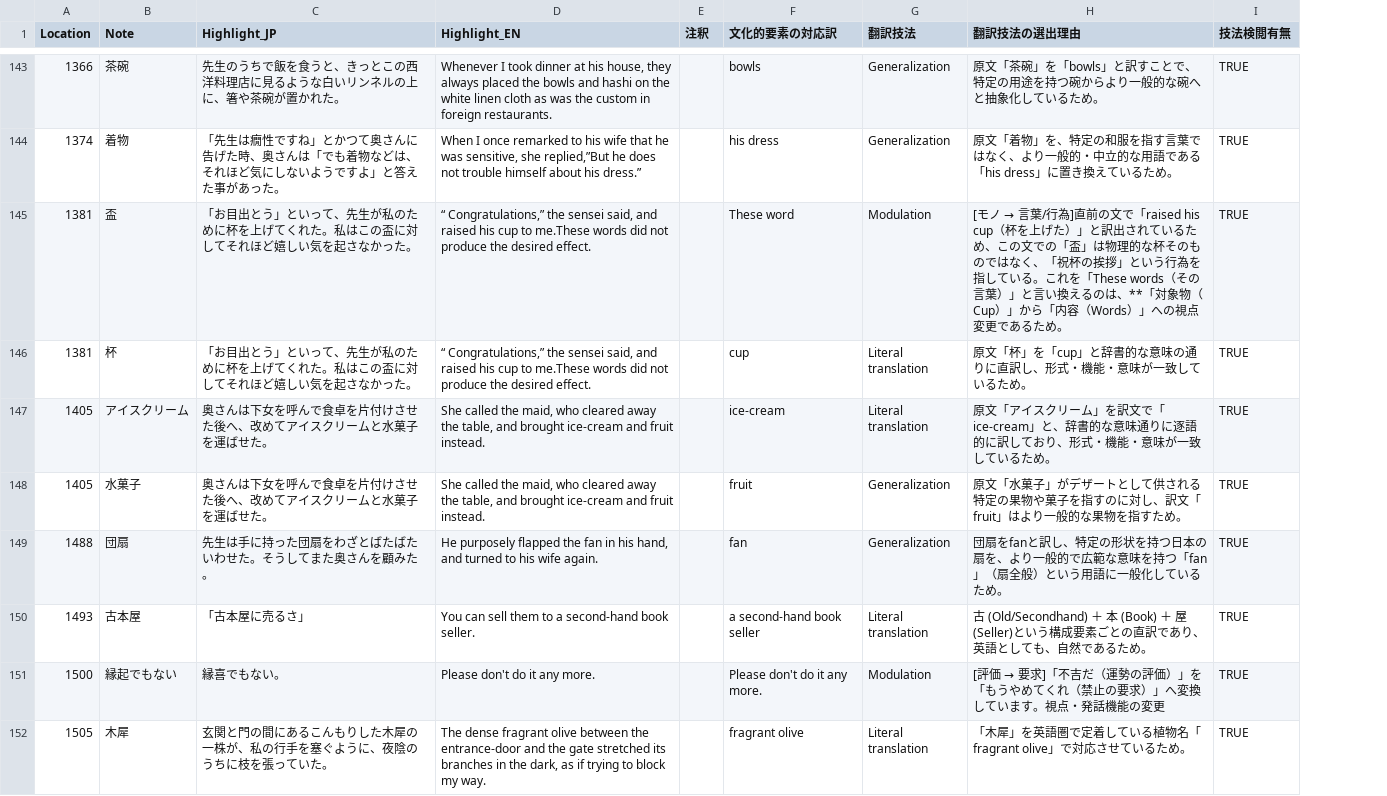
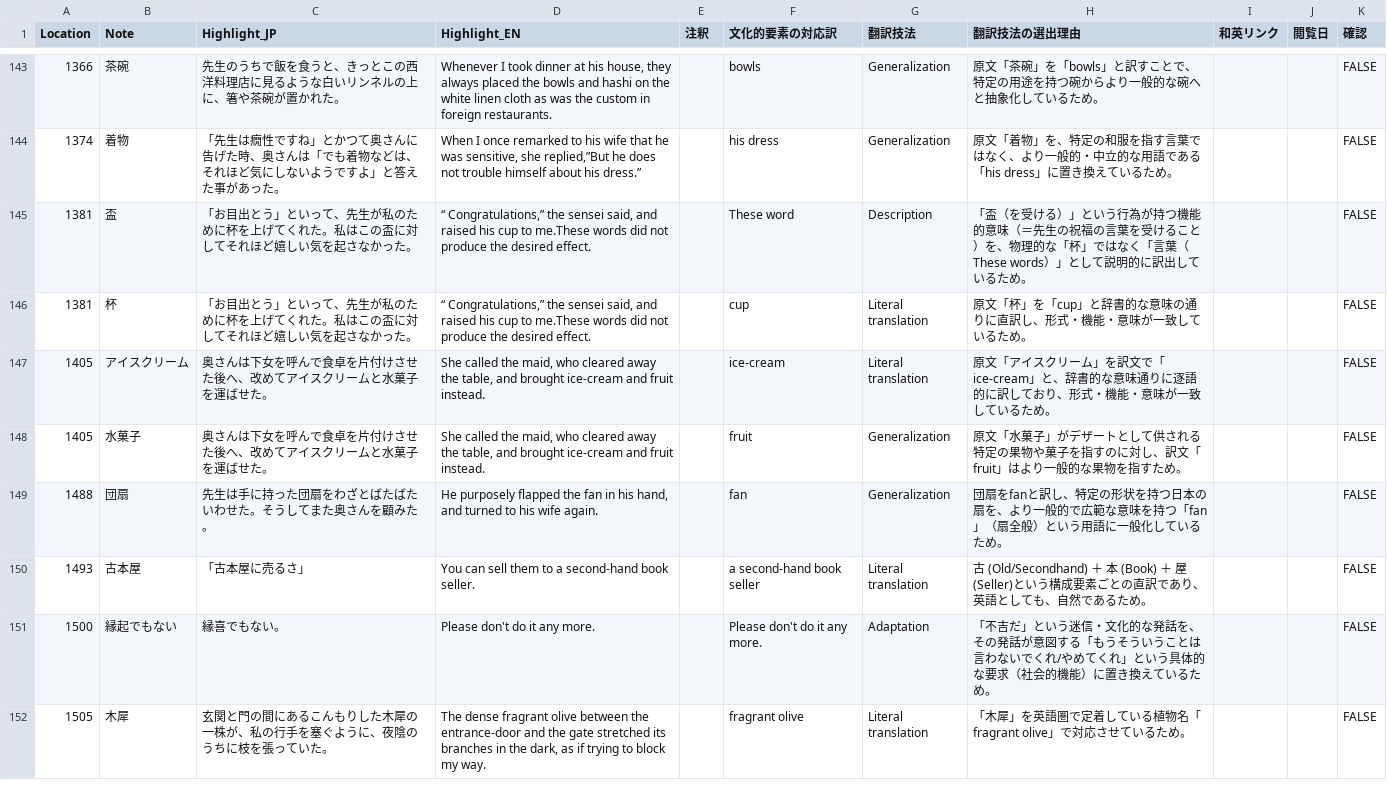
Before and after one commit to zawa-kun/senior-thesis-tools, a CSV file: data/processed/translation/proc_translation_ineko.csv, drawn as a sheet; only a part is shown, gaps mark what is left out; removed rows and columns are numbered as before the commit, all else as after; the diff covers the shown part only; the diff names each change by its address in the sheet, - before the commit and + after, or states it on an @@ line.

```diff
--- a/data/processed/translation/proc_translation_ineko.csv
+++ b/data/processed/translation/proc_translation_ineko.csv
-column I (技法検閲有無), rows 143-152: all TRUE
+column I (和英リンク), empty
+column J (閲覧日), empty
+column K (確認), rows 143-152: all FALSE
-G145 (翻訳技法): Modulation
+G145 (翻訳技法): Description
@@ H145 (翻訳技法の選出理由): [モノ → 言葉/行為]直前の文で「raised his cup（杯を上げた）」と訳出されているため、この文での「盃」は物理的な杯そのものではなく、「祝杯の挨拶」という行為を指している。これを「These words（その言葉）」と言い換えるのは、**「対象物（Cup）」から「内容（Words）」への視点変更であるため。 → 「盃（を受ける）」という行為が持つ機能的意味（＝先生の祝福の言葉を受けること）を、物理的な「杯」ではなく「言葉（These words）」として説明的に訳出しているため。 @@
-G151 (翻訳技法): Modulation
+G151 (翻訳技法): Adaptation
@@ H151 (翻訳技法の選出理由): [評価 → 要求]「不吉だ（運勢の評価）」を「もうやめてくれ（禁止の要求）」へ変換しています。視点・発話機能の変更 → 「不吉だ」という迷信・文化的な発話を、その発話が意図する「もうそういうことは言わないでくれ/やめてくれ」という具体的な要求（社会的機能）に置き換えているため。 @@
```
Also changed, not shown: 25 edited cells elsewhere in this file.
